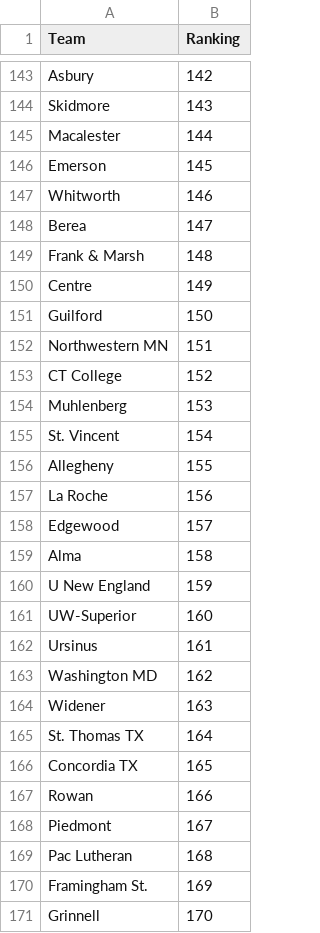
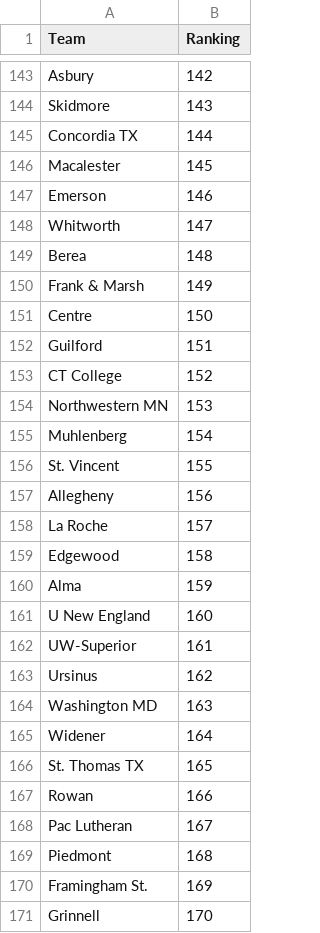
Before and after one commit to scottpeterson/d3-bball-npi, a CSV file: myapp/data/2025/massey.csv, drawn as a sheet; only a part is shown, gaps mark what is left out; the diff covers the shown part only.

```diff
--- a/myapp/data/2025/massey.csv
+++ b/myapp/data/2025/massey.csv
@@ -144,27 +144,27 @@ Asbury,142
 Skidmore,143
-Macalester,144
-Emerson,145
-Whitworth,146
-Berea,147
-Frank & Marsh,148
-Centre,149
-Guilford,150
-Northwestern MN,151
+Concordia TX,144
+Macalester,145
+Emerson,146
+Whitworth,147
+Berea,148
+Frank & Marsh,149
+Centre,150
+Guilford,151
 CT College,152
-Muhlenberg,153
-St. Vincent,154
-Allegheny,155
-La Roche,156
-Edgewood,157
-Alma,158
-U New England,159
-UW-Superior,160
-Ursinus,161
-Washington MD,162
-Widener,163
-St. Thomas TX,164
-Concordia TX,165
+Northwestern MN,153
+Muhlenberg,154
+St. Vincent,155
+Allegheny,156
+La Roche,157
+Edgewood,158
+Alma,159
+U New England,160
+UW-Superior,161
+Ursinus,162
+Washington MD,163
+Widener,164
+St. Thomas TX,165
 Rowan,166
-Piedmont,167
-Pac Lutheran,168
+Pac Lutheran,167
+Piedmont,168
 Framingham St.,169
```
Also changed, not shown: 22 added rows, 22 removed rows and 42 edited cells elsewhere in this file, myapp/data/2025/12312024_WBB_results.csv, myapp/data/2025/bid_thieves.csv, 7 other files.
